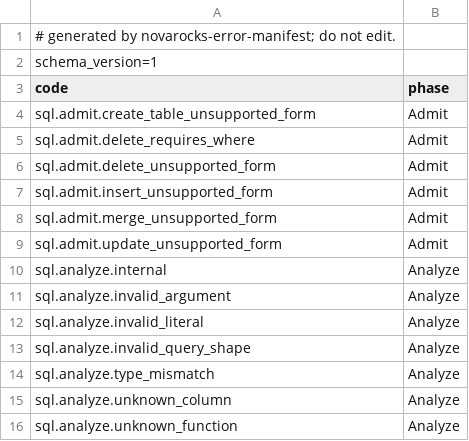
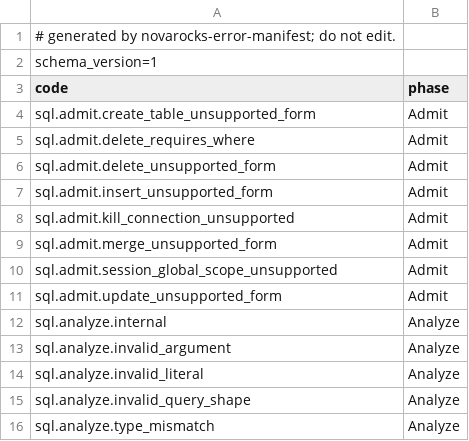
Before and after one commit to HangyuanLiu/NovaRocks, a TSV file: tools/error-manifest/error-manifest-v1.tsv, drawn as a sheet; only a part is shown; the shorter side is filled out with more unchanged rows; the diff names each change by its address in the sheet, - before the commit and + after, or states it on an @@ line.

```diff
--- a/tools/error-manifest/error-manifest-v1.tsv
+++ b/tools/error-manifest/error-manifest-v1.tsv
+row 8: sql.admit.kill_connection_unsupported | Admit
+row 10: sql.admit.session_global_scope_unsupported | Admit
```
Also changed, not shown: tools/error-manifest/error-ledger-v1.tsv, 10 other files.
